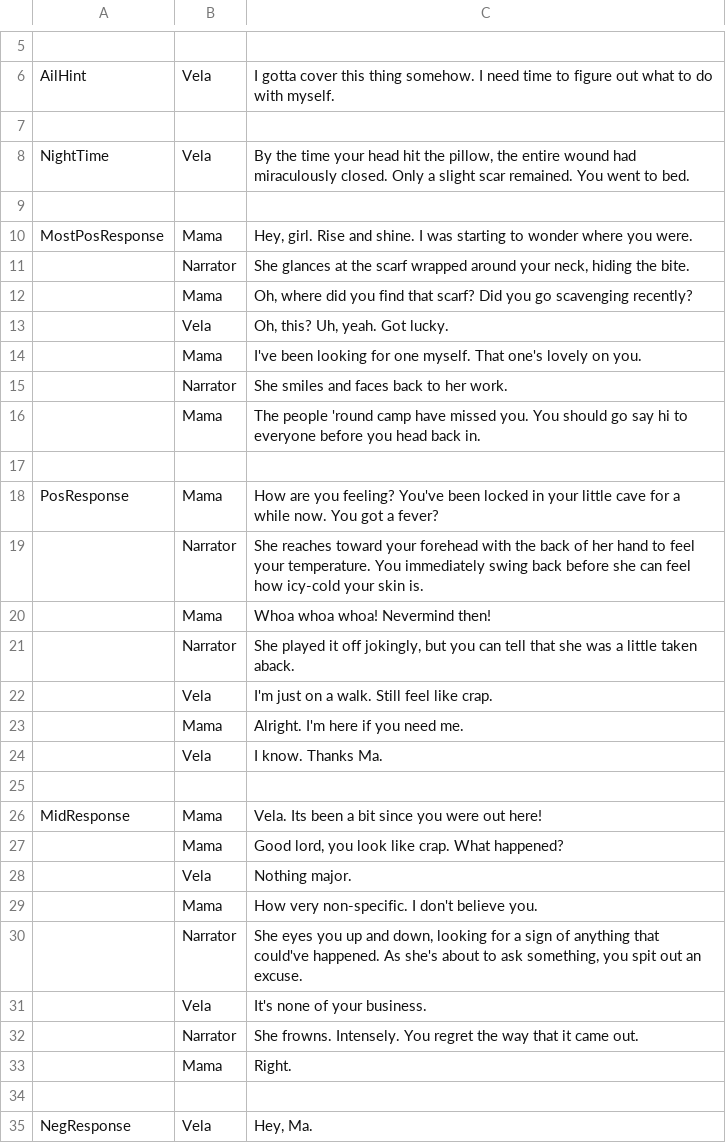
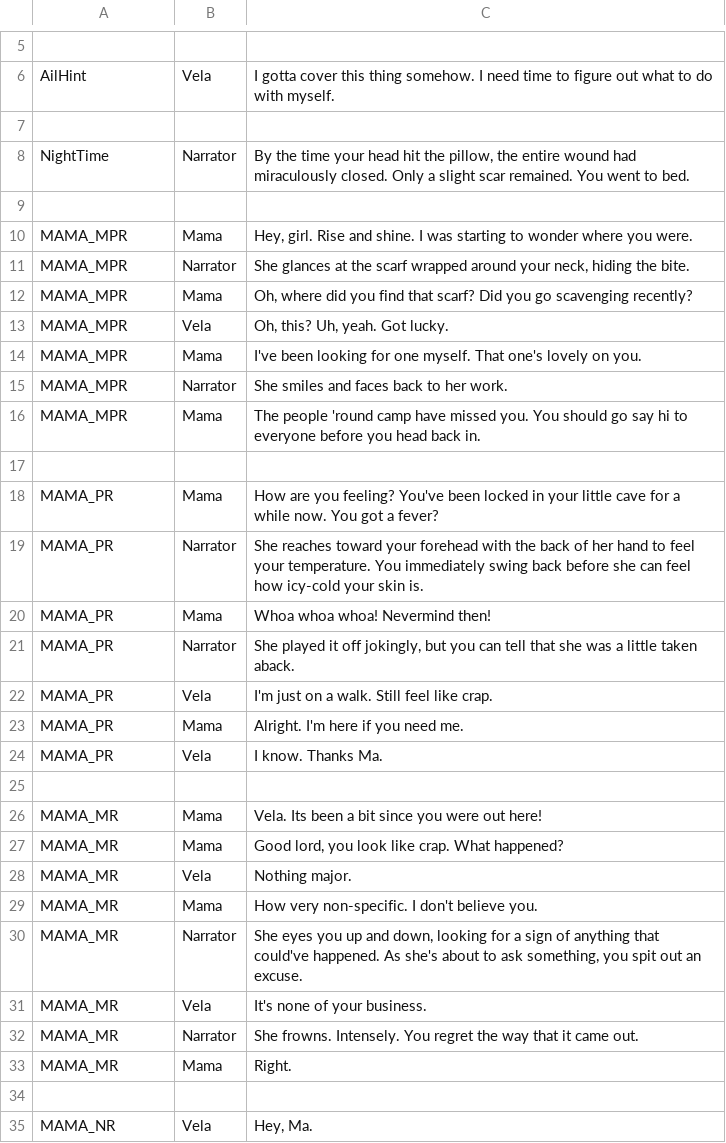
Before and after one commit to shradercinc/Vampires-in-Louisiana, a CSV file: Vampires-In-Louisiana/Assets/Scripts/CSV/Resources/Daily narrative - Day 1.csv, drawn as a sheet; only a part is shown, gaps mark what is left out; the diff covers the shown part only.

```diff
--- a/Vampires-In-Louisiana/Assets/Scripts/CSV/Resources/Daily narrative - Day 1.csv
+++ b/Vampires-In-Louisiana/Assets/Scripts/CSV/Resources/Daily narrative - Day 1.csv
@@ -7,29 +7,29 @@ AilHint,Vela,I gotta cover this thing somehow. I need time to figure out what to
 ,,
-NightTime,Vela,"By the time your head hit the pillow, the entire wound had miraculously closed. Only a slight scar remained. You went to bed."
+NightTime,Narrator,"By the time your head hit the pillow, the entire wound had miraculously closed. Only a slight scar remained. You went to bed."
 ,,
-MostPosResponse,Mama,"Hey, girl. Rise and shine. I was starting to wonder where you were. "
-,Narrator,"She glances at the scarf wrapped around your neck, hiding the bite. "
-,Mama,"Oh, where did you find that scarf? Did you go scavenging recently?"
-,Vela,"Oh, this? Uh, yeah. Got lucky."
-,Mama,I've been looking for one myself. That one's lovely on you.
-,Narrator,She smiles and faces back to her work.
-,Mama,The people 'round camp have missed you. You should go say hi to everyone before you head back in.
+MAMA_MPR,Mama,"Hey, girl. Rise and shine. I was starting to wonder where you were. "
+MAMA_MPR,Narrator,"She glances at the scarf wrapped around your neck, hiding the bite. "
+MAMA_MPR,Mama,"Oh, where did you find that scarf? Did you go scavenging recently?"
+MAMA_MPR,Vela,"Oh, this? Uh, yeah. Got lucky."
+MAMA_MPR,Mama,I've been looking for one myself. That one's lovely on you.
+MAMA_MPR,Narrator,She smiles and faces back to her work.
+MAMA_MPR,Mama,The people 'round camp have missed you. You should go say hi to everyone before you head back in.
 ,,
-PosResponse,Mama,How are you feeling? You've been locked in your little cave for a while now. You got a fever?
-,Narrator,She reaches toward your forehead with the back of her hand to feel your temperature. You immediately swing back before she can feel how icy-cold your skin is.
-,Mama,Whoa whoa whoa! Nevermind then!
-,Narrator,"She played it off jokingly, but you can tell that she was a little taken aback. "
-,Vela,I'm just on a walk. Still feel like crap.
-,Mama,Alright. I'm here if you need me.
-,Vela,I know. Thanks Ma.
+MAMA_PR,Mama,How are you feeling? You've been locked in your little cave for a while now. You got a fever?
+MAMA_PR,Narrator,She reaches toward your forehead with the back of her hand to feel your temperature. You immediately swing back before she can feel how icy-cold your skin is.
+MAMA_PR,Mama,Whoa whoa whoa! Nevermind then!
+MAMA_PR,Narrator,"She played it off jokingly, but you can tell that she was a little taken aback. "
+MAMA_PR,Vela,I'm just on a walk. Still feel like crap.
+MAMA_PR,Mama,Alright. I'm here if you need me.
+MAMA_PR,Vela,I know. Thanks Ma.
 ,,
-MidResponse,Mama,Vela. Its been a bit since you were out here!
-,Mama,"Good lord, you look like crap. What happened?"
-,Vela,Nothing major.
-,Mama,How very non-specific. I don't believe you.
-,Narrator,"She eyes you up and down, looking for a sign of anything that could've happened. As she's about to ask something, you spit out an excuse."
-,Vela,It's none of your business.
-,Narrator,She frowns. Intensely. You regret the way that it came out.
-,Mama,Right.
+MAMA_MR,Mama,Vela. Its been a bit since you were out here!
+MAMA_MR,Mama,"Good lord, you look like crap. What happened?"
+MAMA_MR,Vela,Nothing major.
+MAMA_MR,Mama,How very non-specific. I don't believe you.
+MAMA_MR,Narrator,"She eyes you up and down, looking for a sign of anything that could've happened. As she's about to ask something, you spit out an excuse."
+MAMA_MR,Vela,It's none of your business.
+MAMA_MR,Narrator,She frowns. Intensely. You regret the way that it came out.
+MAMA_MR,Mama,Right.
 ,,
-NegResponse,Vela,"Hey, Ma. "
+MAMA_NR,Vela,"Hey, Ma. "
```
Also changed, not shown: 7 edited cells elsewhere in this file, 4 other files.
